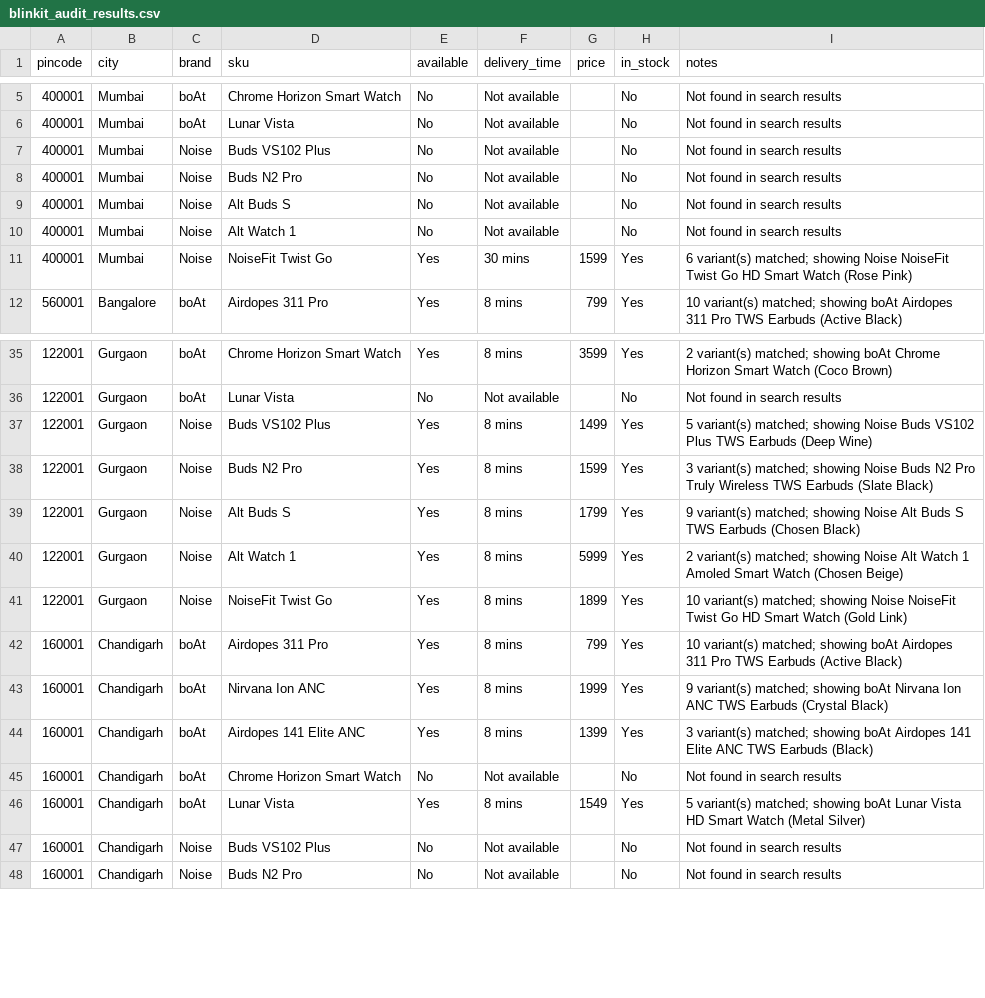
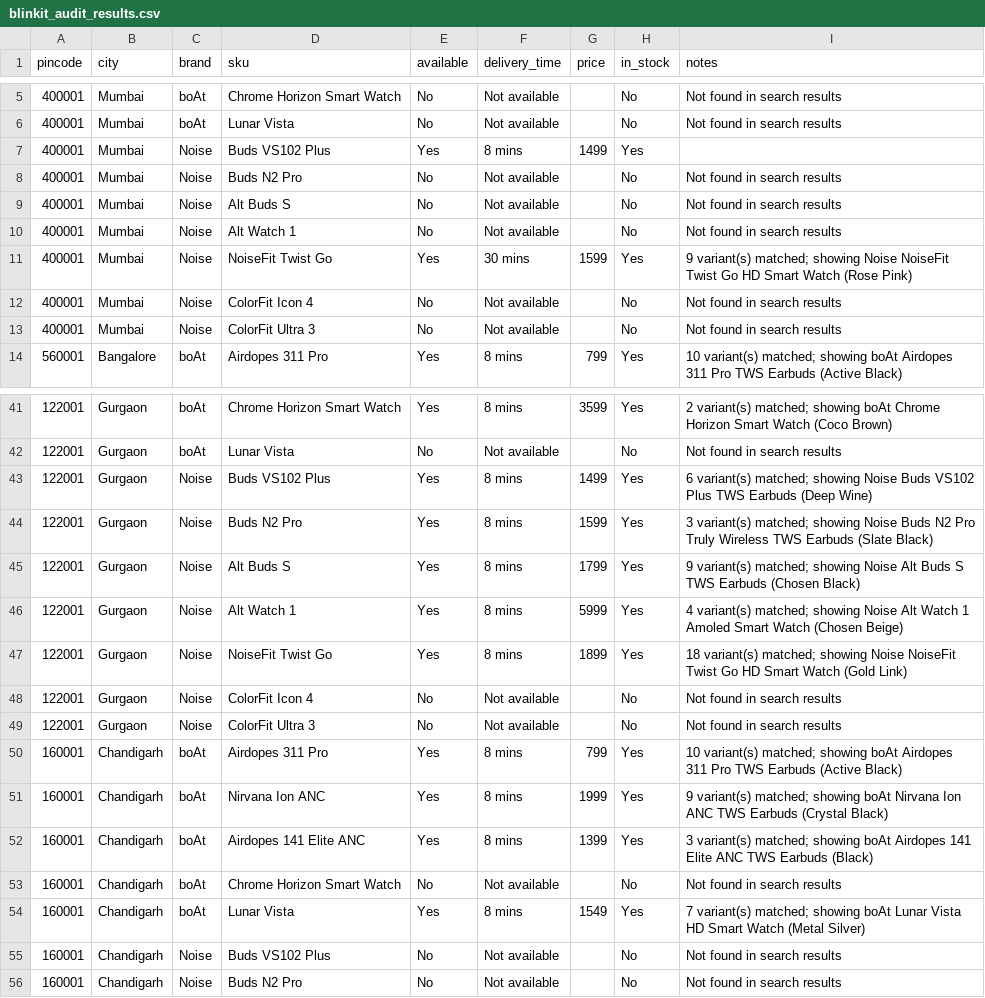
Before and after one commit to ShuvamDam/Blinkit-scraper, a CSV file: blinkit_audit_results.csv, drawn as a sheet; only a part is shown, gaps mark what is left out; the diff covers the shown part only.

```diff
--- a/blinkit_audit_results.csv
+++ b/blinkit_audit_results.csv
@@ -6,3 +6,3 @@ pincode,city,brand,sku,available,delivery_time,price,in_stock,notes
 400001,Mumbai,boAt,Lunar Vista,No,Not available,,No,Not found in search results
-400001,Mumbai,Noise,Buds VS102 Plus,No,Not available,,No,Not found in search results
+400001,Mumbai,Noise,Buds VS102 Plus,Yes,8 mins,1499,Yes,
 400001,Mumbai,Noise,Buds N2 Pro,No,Not available,,No,Not found in search results
@@ -10,3 +10,5 @@ pincode,city,brand,sku,available,delivery_time,price,in_stock,notes
 400001,Mumbai,Noise,Alt Watch 1,No,Not available,,No,Not found in search results
-400001,Mumbai,Noise,NoiseFit Twist Go,Yes,30 mins,1599,Yes,6 variant(s) matched; showing Noise NoiseFit Twist Go HD Smart Watch (Rose Pink)
+400001,Mumbai,Noise,NoiseFit Twist Go,Yes,30 mins,1599,Yes,9 variant(s) matched; showing Noise NoiseFit Twist Go HD Smart Watch (Rose Pink)
+400001,Mumbai,Noise,ColorFit Icon 4,No,Not available,,No,Not found in search results
+400001,Mumbai,Noise,ColorFit Ultra 3,No,Not available,,No,Not found in search results
 560001,Bangalore,boAt,Airdopes 311 Pro,Yes,8 mins,799,Yes,10 variant(s) matched; showing boAt Airdopes 311 Pro TWS Earbuds (Active Black)
@@ -36,7 +42,9 @@ pincode,city,brand,sku,available,delivery_time,price,in_stock,notes
 122001,Gurgaon,boAt,Lunar Vista,No,Not available,,No,Not found in search results
-122001,Gurgaon,Noise,Buds VS102 Plus,Yes,8 mins,1499,Yes,5 variant(s) matched; showing Noise Buds VS102 Plus TWS Earbuds (Deep Wine)
+122001,Gurgaon,Noise,Buds VS102 Plus,Yes,8 mins,1499,Yes,6 variant(s) matched; showing Noise Buds VS102 Plus TWS Earbuds (Deep Wine)
 122001,Gurgaon,Noise,Buds N2 Pro,Yes,8 mins,1599,Yes,3 variant(s) matched; showing Noise Buds N2 Pro Truly Wireless TWS Earbuds (Slate Black)
 122001,Gurgaon,Noise,Alt Buds S,Yes,8 mins,1799,Yes,9 variant(s) matched; showing Noise Alt Buds S TWS Earbuds (Chosen Black)
-122001,Gurgaon,Noise,Alt Watch 1,Yes,8 mins,5999,Yes,2 variant(s) matched; showing Noise Alt Watch 1 Amoled Smart Watch (Chosen Beige)
-122001,Gurgaon,Noise,NoiseFit Twist Go,Yes,8 mins,1899,Yes,10 variant(s) matched; showing Noise NoiseFit Twist Go HD Smart Watch (Gold Link)
+122001,Gurgaon,Noise,Alt Watch 1,Yes,8 mins,5999,Yes,4 variant(s) matched; showing Noise Alt Watch 1 Amoled Smart Watch (Chosen Beige)
+122001,Gurgaon,Noise,NoiseFit Twist Go,Yes,8 mins,1899,Yes,18 variant(s) matched; showing Noise NoiseFit Twist Go HD Smart Watch (Gold Link)
+122001,Gurgaon,Noise,ColorFit Icon 4,No,Not available,,No,Not found in search results
+122001,Gurgaon,Noise,ColorFit Ultra 3,No,Not available,,No,Not found in search results
 160001,Chandigarh,boAt,Airdopes 311 Pro,Yes,8 mins,799,Yes,10 variant(s) matched; showing boAt Airdopes 311 Pro TWS Earbuds (Active Black)
@@ -45,3 +53,3 @@ pincode,city,brand,sku,available,delivery_time,price,in_stock,notes
 160001,Chandigarh,boAt,Chrome Horizon Smart Watch,No,Not available,,No,Not found in search results
-160001,Chandigarh,boAt,Lunar Vista,Yes,8 mins,1549,Yes,5 variant(s) matched; showing boAt Lunar Vista HD Smart Watch (Metal Silver)
+160001,Chandigarh,boAt,Lunar Vista,Yes,8 mins,1549,Yes,7 variant(s) matched; showing boAt Lunar Vista HD Smart Watch (Metal Silver)
 160001,Chandigarh,Noise,Buds VS102 Plus,No,Not available,,No,Not found in search results
```
Also changed, not shown: 16 added rows and 16 edited cells elsewhere in this file, 12 other files.
